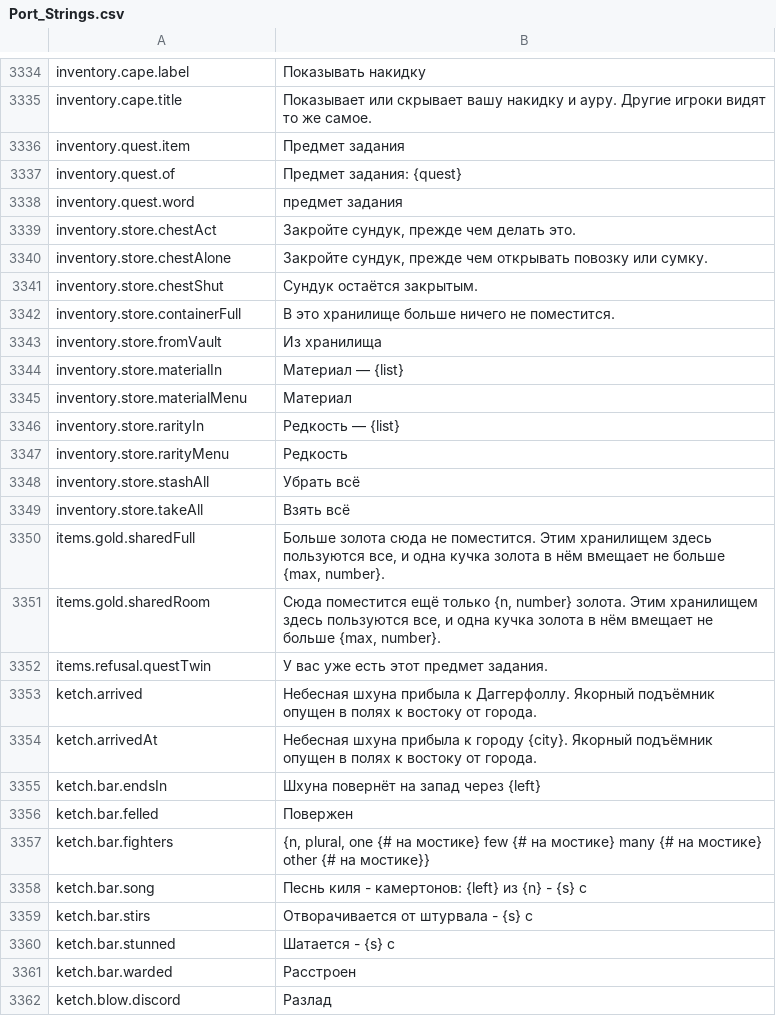
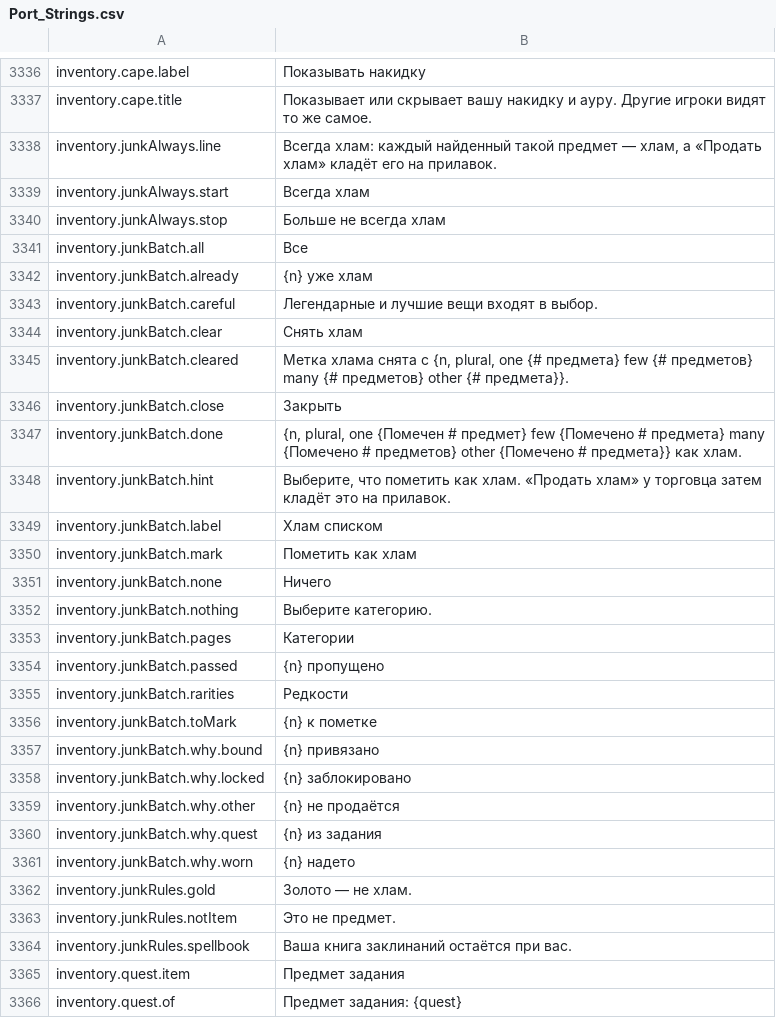
Before and after one commit to Lattymoy/daggerfall-js-source, a CSV file: locales/ru/Port_Strings.csv, drawn as a sheet; only a part is shown, gaps mark what is left out; the shorter side is filled out with more unchanged rows; the diff covers the shown part only.

```diff
--- a/locales/ru/Port_Strings.csv
+++ b/locales/ru/Port_Strings.csv
@@ -3335,2 +3337,29 @@ inventory.cape.label,"Показывать накидку"
 inventory.cape.title,"Показывает или скрывает вашу накидку и ауру. Другие игроки видят то же самое."
+inventory.junkAlways.line,"Всегда хлам: каждый найденный такой предмет — хлам, а «Продать хлам» кладёт его на прилавок."
+inventory.junkAlways.start,"Всегда хлам"
+inventory.junkAlways.stop,"Больше не всегда хлам"
+inventory.junkBatch.all,"Все"
+inventory.junkBatch.already,"{n} уже хлам"
+inventory.junkBatch.careful,"Легендарные и лучшие вещи входят в выбор."
+inventory.junkBatch.clear,"Снять хлам"
+inventory.junkBatch.cleared,"Метка хлама снята с {n, plural, one {# предмета} few {# предметов} many {# предметов} other {# предмета}}."
+inventory.junkBatch.close,"Закрыть"
+inventory.junkBatch.done,"{n, plural, one {Помечен # предмет} few {Помечено # предмета} many {Помечено # предметов} other {Помечено # предмета}} как хлам."
+inventory.junkBatch.hint,"Выберите, что пометить как хлам. «Продать хлам» у торговца затем кладёт это на прилавок."
+inventory.junkBatch.label,"Хлам списком"
+inventory.junkBatch.mark,"Пометить как хлам"
+inventory.junkBatch.none,"Ничего"
+inventory.junkBatch.nothing,"Выберите категорию."
+inventory.junkBatch.pages,"Категории"
+inventory.junkBatch.passed,"{n} пропущено"
+inventory.junkBatch.rarities,"Редкости"
+inventory.junkBatch.toMark,"{n} к пометке"
+inventory.junkBatch.why.bound,"{n} привязано"
+inventory.junkBatch.why.locked,"{n} заблокировано"
+inventory.junkBatch.why.other,"{n} не продаётся"
+inventory.junkBatch.why.quest,"{n} из задания"
+inventory.junkBatch.why.worn,"{n} надето"
+inventory.junkRules.gold,"Золото — не хлам."
+inventory.junkRules.notItem,"Это не предмет."
+inventory.junkRules.spellbook,"Ваша книга заклинаний остаётся при вас."
 inventory.quest.item,"Предмет задания"
```
Also changed, not shown: 4 added rows elsewhere in this file, locales/bg/Port_Strings.csv, locales/cs/Port_Strings.csv, 41 other files.
